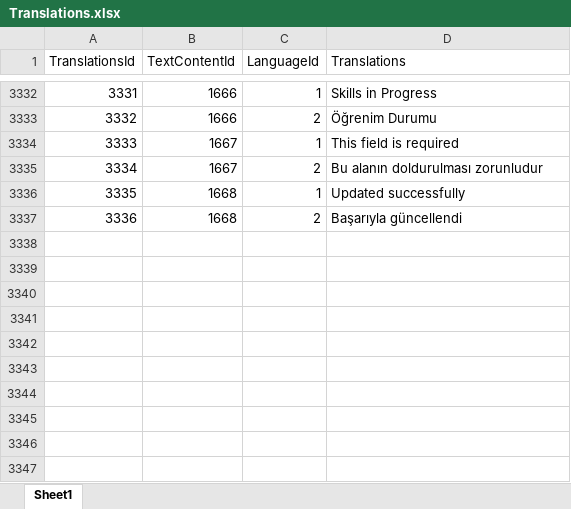
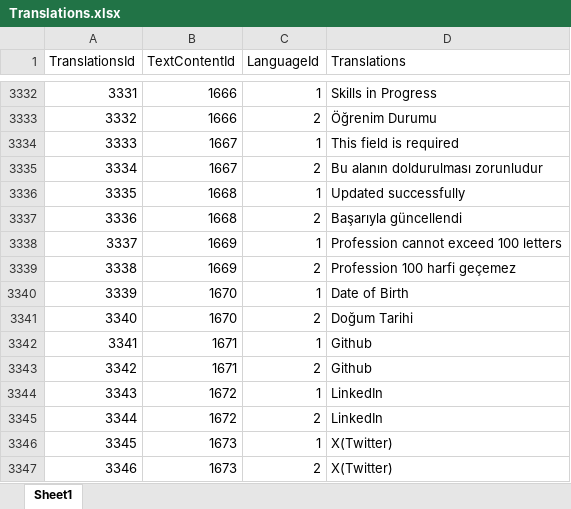
Before and after one commit to EmirAlpAksungur/MentorApp, an Excel workbook: backend/commands/management/commands/Translations.xlsx, sheet Sheet1, drawn as a sheet; only a part is shown, gaps mark what is left out; values as stored, in another font and other column widths than the file's, no borders; the diff names each change by its address in the sheet, - before the commit and + after, or states it on an @@ line.

```diff
--- a/backend/commands/management/commands/Translations.xlsx (sheet Sheet1)
+++ b/backend/commands/management/commands/Translations.xlsx (sheet Sheet1)
+row 3338: 3337 | 1669 | 1 | Profession cannot exceed 100 letters
+row 3339: 3338 | 1669 | 2 | Profession 100 harfi geçemez
+row 3340: 3339 | 1670 | 1 | Date of Birth
+row 3341: 3340 | 1670 | 2 | Doğum Tarihi
+row 3342: 3341 | 1671 | 1 | Github
+row 3343: 3342 | 1671 | 2 | Github
+row 3344: 3343 | 1672 | 1 | LinkedIn
+row 3345: 3344 | 1672 | 2 | LinkedIn
+row 3346: 3345 | 1673 | 1 | X(Twitter)
+row 3347: 3346 | 1673 | 2 | X(Twitter)
```
Also changed, not shown: backend/commands/management/commands/TextContent.xlsx, 25 other files.
